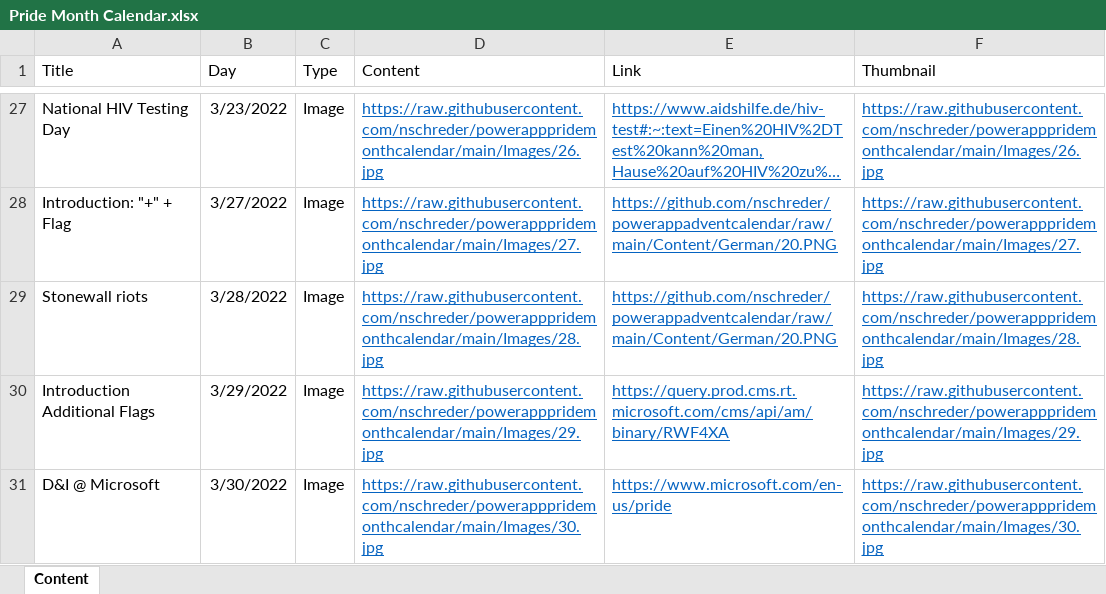
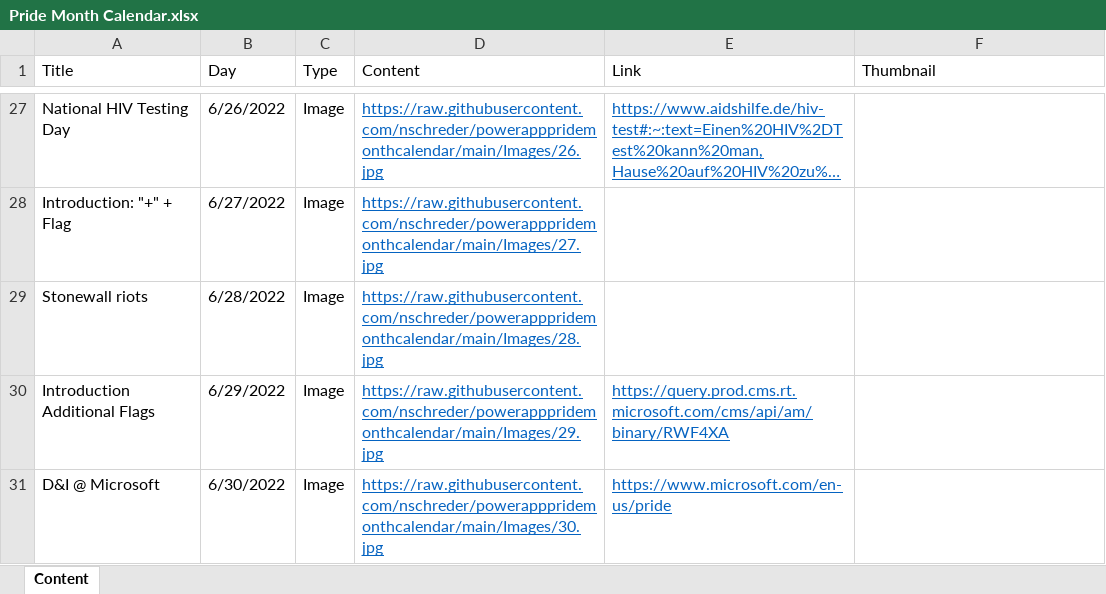
Before and after one commit to nschreder/powerapppridemonthcalendar, an Excel workbook: Pride Month Calendar.xlsx, sheet Content, drawn as a sheet; only a part is shown, gaps mark what is left out; long unchanged cells end in …; values as stored, in another font and other column widths than the file's, no borders; table styles not drawn; the diff covers the shown part only; the diff names each change by its address in the sheet, - before the commit and + after, or states it on an @@ line.

Commit message:
Update content pack

```diff
--- a/Pride Month Calendar.xlsx (sheet Content)
+++ b/Pride Month Calendar.xlsx (sheet Content)
-B27 (Day): 3/23/2022
+B27 (Day): 6/26/2022
-F27 (Thumbnail): https://raw.githubusercontent.com/nschreder/powerapppridemonthcalendar/main/Images/26.jpg
+F27 (Thumbnail): (empty)
-B28 (Day): 3/27/2022
+B28 (Day): 6/27/2022
-E28:E29 (Link): https://github.com/nschreder/powerappadventcalendar/raw/main/Content/German/20.PNG
+E28:E29 (Link): (empty)
-F28 (Thumbnail): https://raw.githubusercontent.com/nschreder/powerapppridemonthcalendar/main/Images/27.jpg
+F28 (Thumbnail): (empty)
-B29 (Day): 3/28/2022
+B29 (Day): 6/28/2022
-F29 (Thumbnail): https://raw.githubusercontent.com/nschreder/powerapppridemonthcalendar/main/Images/28.jpg
+F29 (Thumbnail): (empty)
-B30 (Day): 3/29/2022
+B30 (Day): 6/29/2022
-F30 (Thumbnail): https://raw.githubusercontent.com/nschreder/powerapppridemonthcalendar/main/Images/29.jpg
+F30 (Thumbnail): (empty)
-B31 (Day): 3/30/2022
+B31 (Day): 6/30/2022
-F31 (Thumbnail): https://raw.githubusercontent.com/nschreder/powerapppridemonthcalendar/main/Images/30.jpg
+F31 (Thumbnail): (empty)
```
Also changed, not shown: 64 edited cells elsewhere in this sheet, 32 other files.
